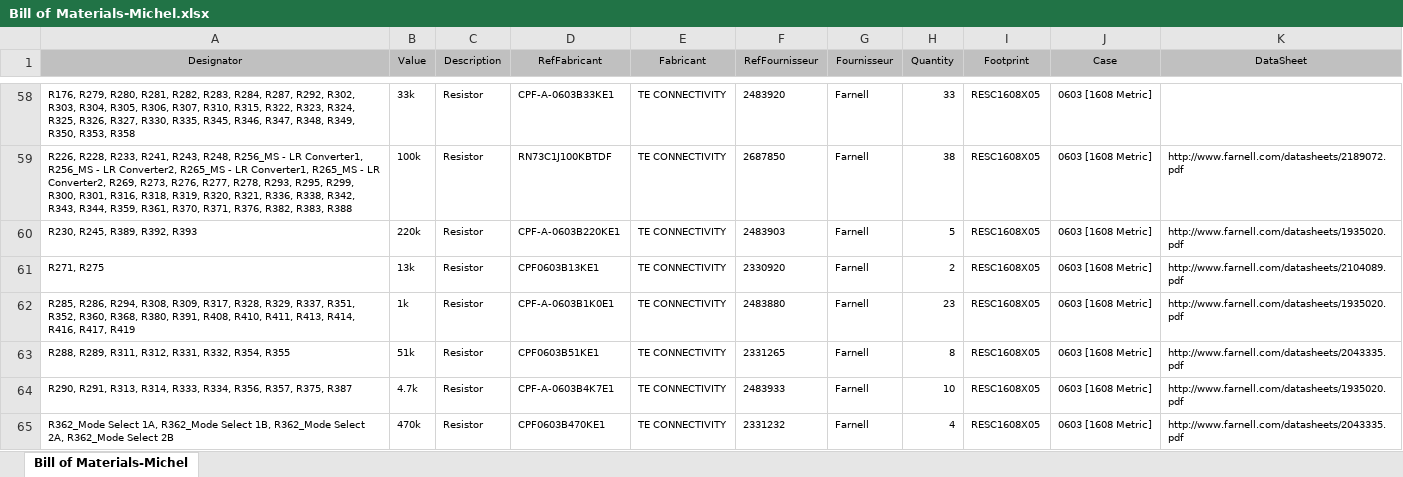
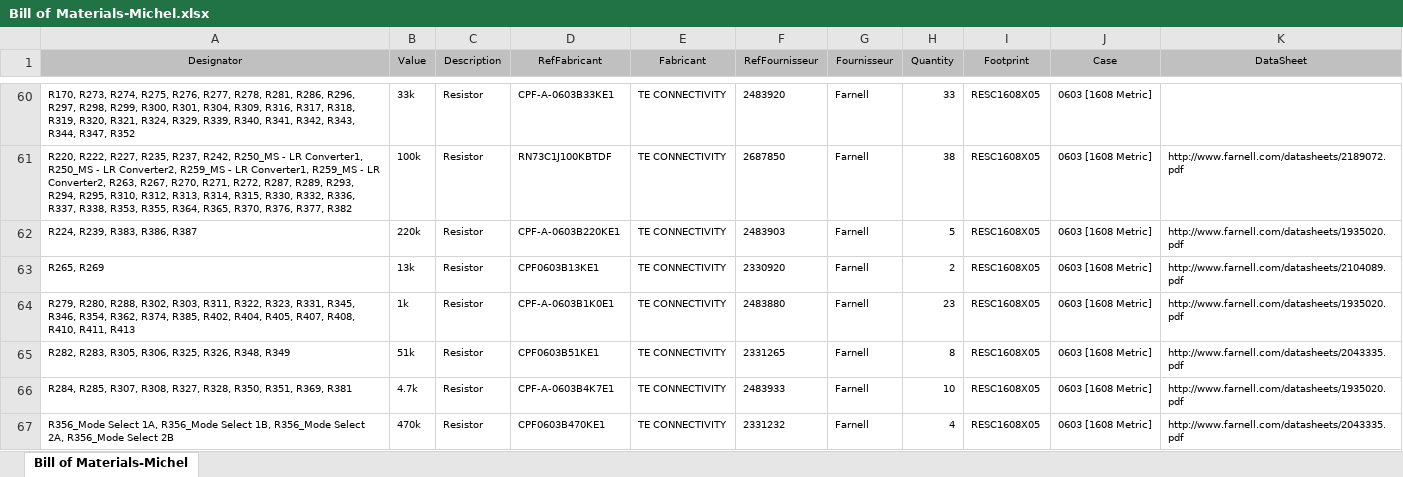
Before and after one commit to adjivas/electronic-levelup, an Excel workbook: Bill of Materials-Michel.xlsx, sheet Bill of Materials-Michel, drawn as a sheet; only a part is shown, gaps mark what is left out; values as stored, in another font and other column widths than the file's, no borders; addresses are those after the commit; the diff covers the shown part only; the diff names each change by its address in the sheet, - before the commit and + after, or states it on an @@ line.

```diff
--- a/Bill of Materials-Michel.xlsx (sheet Bill of Materials-Michel)
+++ b/Bill of Materials-Michel.xlsx (sheet Bill of Materials-Michel)
-A60 (Designator): R176, R279, R280, R281, R282, R283, R284, R287, R292, R302, R303, R304, R305, R306, R307, R310, R315, R322, R323, R324, R325, R326, R327, R330, R335, R345, R346, R347, R348, R349, R350, R353, R358
+A60 (Designator): R170, R273, R274, R275, R276, R277, R278, R281, R286, R296, R297, R298, R299, R300, R301, R304, R309, R316, R317, R318, R319, R320, R321, R324, R329, R339, R340, R341, R342, R343, R344, R347, R352
-A61 (Designator): R226, R228, R233, R241, R243, R248, R256_MS - LR Converter1, R256_MS - LR Converter2, R265_MS - LR Converter1, R265_MS - LR Converter2, R269, R273, R276, R277, R278, R293, R295, R299, R300, R301, R316, R318, R319, R320, R321, R336, R338, R342, R343, R344, R359, R361, R370, R371, R376, R382, R383, R388
+A61 (Designator): R220, R222, R227, R235, R237, R242, R250_MS - LR Converter1, R250_MS - LR Converter2, R259_MS - LR Converter1, R259_MS - LR Converter2, R263, R267, R270, R271, R272, R287, R289, R293, R294, R295, R310, R312, R313, R314, R315, R330, R332, R336, R337, R338, R353, R355, R364, R365, R370, R376, R377, R382
-A62 (Designator): R230, R245, R389, R392, R393
+A62 (Designator): R224, R239, R383, R386, R387
-A63 (Designator): R271, R275
+A63 (Designator): R265, R269
-A64 (Designator): R285, R286, R294, R308, R309, R317, R328, R329, R337, R351, R352, R360, R368, R380, R391, R408, R410, R411, R413, R414, R416, R417, R419
+A64 (Designator): R279, R280, R288, R302, R303, R311, R322, R323, R331, R345, R346, R354, R362, R374, R385, R402, R404, R405, R407, R408, R410, R411, R413
-A65 (Designator): R288, R289, R311, R312, R331, R332, R354, R355
+A65 (Designator): R282, R283, R305, R306, R325, R326, R348, R349
-A66 (Designator): R290, R291, R313, R314, R333, R334, R356, R357, R375, R387
+A66 (Designator): R284, R285, R307, R308, R327, R328, R350, R351, R369, R381
-A67 (Designator): R362_Mode Select 1A, R362_Mode Select 1B, R362_Mode Select 2A, R362_Mode Select 2B
+A67 (Designator): R356_Mode Select 1A, R356_Mode Select 1B, R356_Mode Select 2A, R356_Mode Select 2B
```
Also changed, not shown: 8 added rows, 6 removed rows and 62 edited cells elsewhere in this sheet, 29 other files.
